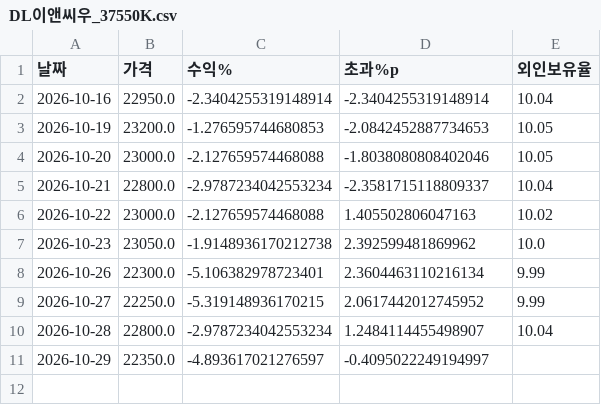
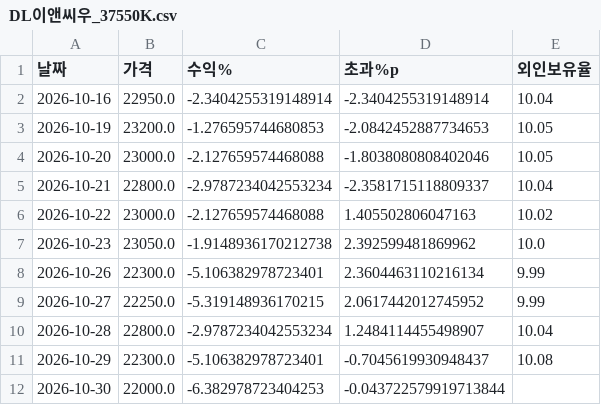
Before and after one commit to frel7022-png/orchestra, a CSV file: tracking/DL이앤씨우_37550K.csv, drawn as a sheet.

```diff
--- a/tracking/DL이앤씨우_37550K.csv
+++ b/tracking/DL이앤씨우_37550K.csv
@@ -10,2 +10,3 @@
 2026-10-28,22800.0,-2.9787234042553234,1.2484114455498907,10.04
-2026-10-29,22350.0,-4.893617021276597,-0.4095022249194997,
+2026-10-29,22300.0,-5.106382978723401,-0.7045619930948437,10.08
+2026-10-30,22000.0,-6.382978723404253,-0.043722579919713844,
```
Also changed, not shown: tracking/CJ프레시웨이_051500.csv, tracking/SGC에너지_005090.csv, 30 other files.
